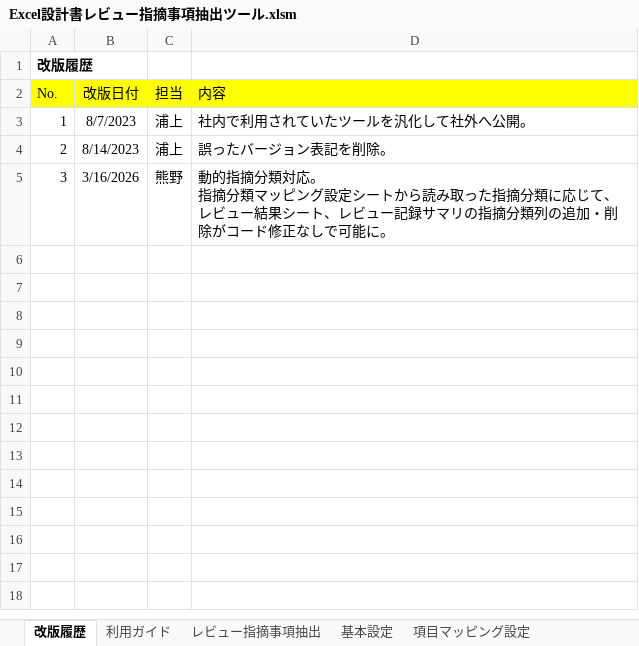
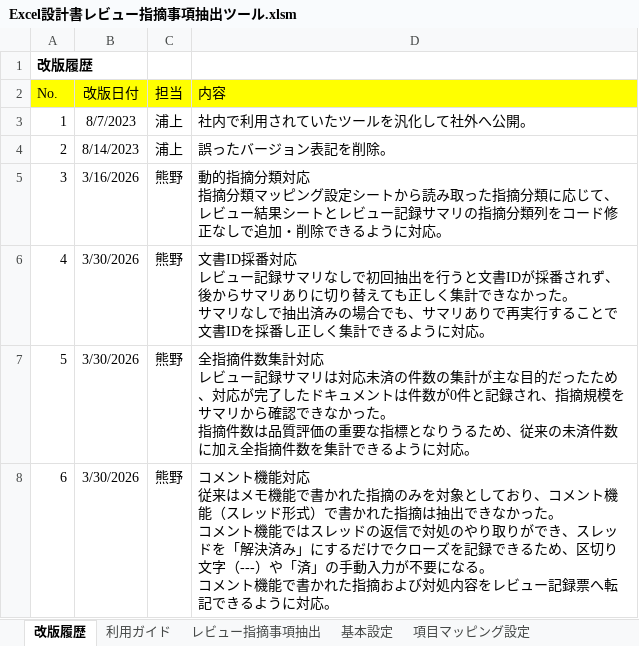
Before and after one commit to Fintan-contents/review-support-tool, an Excel workbook: doctool/Excel設計書レビュー指摘事項抽出ツール/Excel設計書レビュー指摘事項抽出ツール.xlsm, sheet 改版履歴, drawn as a sheet; values as stored, in another font and other column widths than the file's, no borders; ↵ is a line break in a cell; the diff names each change by its address in the sheet, - before the commit and + after, or states it on an @@ line.

```diff
--- a/doctool/Excel設計書レビュー指摘事項抽出ツール/Excel設計書レビュー指摘事項抽出ツール.xlsm (sheet 改版履歴)
+++ b/doctool/Excel設計書レビュー指摘事項抽出ツール/Excel設計書レビュー指摘事項抽出ツール.xlsm (sheet 改版履歴)
-D5 (内容): …分類対応。 ↵ 指摘分類マッピング設定シートから読み取った指摘分類に応じて、レビュー結果シート、レビュー記録サマリの指摘分類列の追加・削除がコード修正なしで可能に。
+D5 (内容): …分類対応 ↵ 指摘分類マッピング設定シートから読み取った指摘分類に応じて、レビュー結果シートとレビュー記録サマリの指摘分類列をコード修正なしで追加・削除できるように対応。
+row 6: 4 | 3/30/2026 | 熊野 | 文書ID採番対応 ↵ レビュー記録サマリなしで初回抽出を行うと文書IDが採番されず、後からサマリありに切り替えても正しく集計できなかった。 ↵ サマリなしで抽出済みの場合でも、サマリありで再実行することで文書IDを採番し正しく集計できるように対応。
+row 7: 5 | 3/30/2026 | 熊野 | 全指摘件数集計対応 ↵ レビュー記録サマリは対応未済の件数の集計が主な目的だったため、対応が完了したドキュメントは件数が0件と記録され、指摘規模をサマリから確認できなかった。 ↵ 指摘件数は品質評価の重要な指標となりうるため、従来の未済件数に加え全指摘件数を集計できるように対応。
+row 8: 6 | 3/30/2026 | 熊野 | コメント機能対応 ↵ 従来はメモ機能で書かれた指摘のみを対象としており、コメント機能（スレッド形式）で書かれた指摘は抽出できなかった。 ↵ コメント機能ではスレッドの返信で対処のやり取りができ、スレッドを「解決済み」にするだけでクローズを記録できるため、区切り文字（---）や「済」の手動入力が不要になる。 ↵ コメント機能で書かれた指摘および対処内容をレビュー記録票へ転記できるように対応。
```
Also changed, not shown: sheet レビュー指摘事項抽出, sheet 利用ガイド, charts or pictures, 1 other file.
